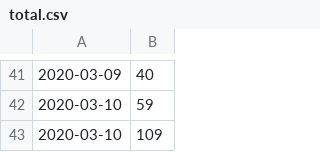
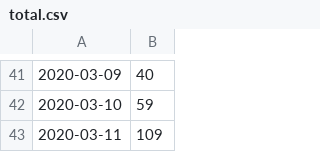
Before and after one commit to ahnl/covid-19.fi, a CSV file: total.csv, drawn as a sheet; only a part is shown, gaps mark what is left out.

Commit message:
Update total.csv

```diff
--- a/total.csv
+++ b/total.csv
@@ -42,2 +42,2 @@
 2020-03-10,59
-2020-03-10,109
+2020-03-11,109
```
